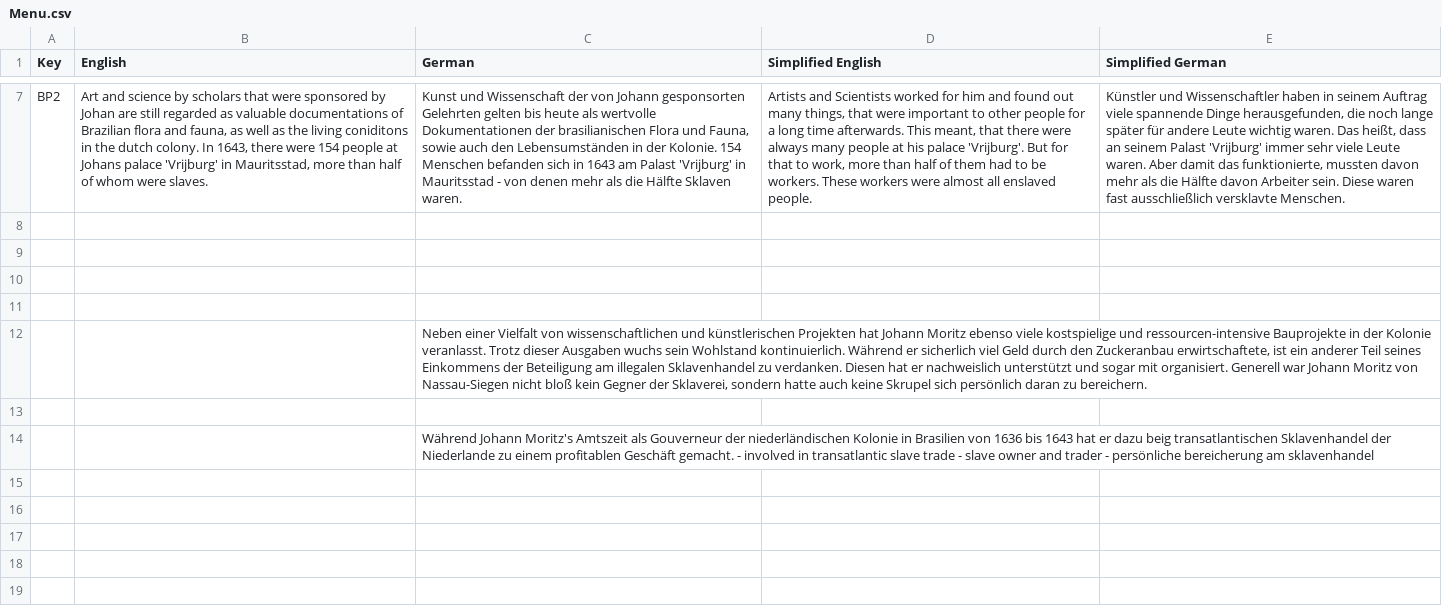
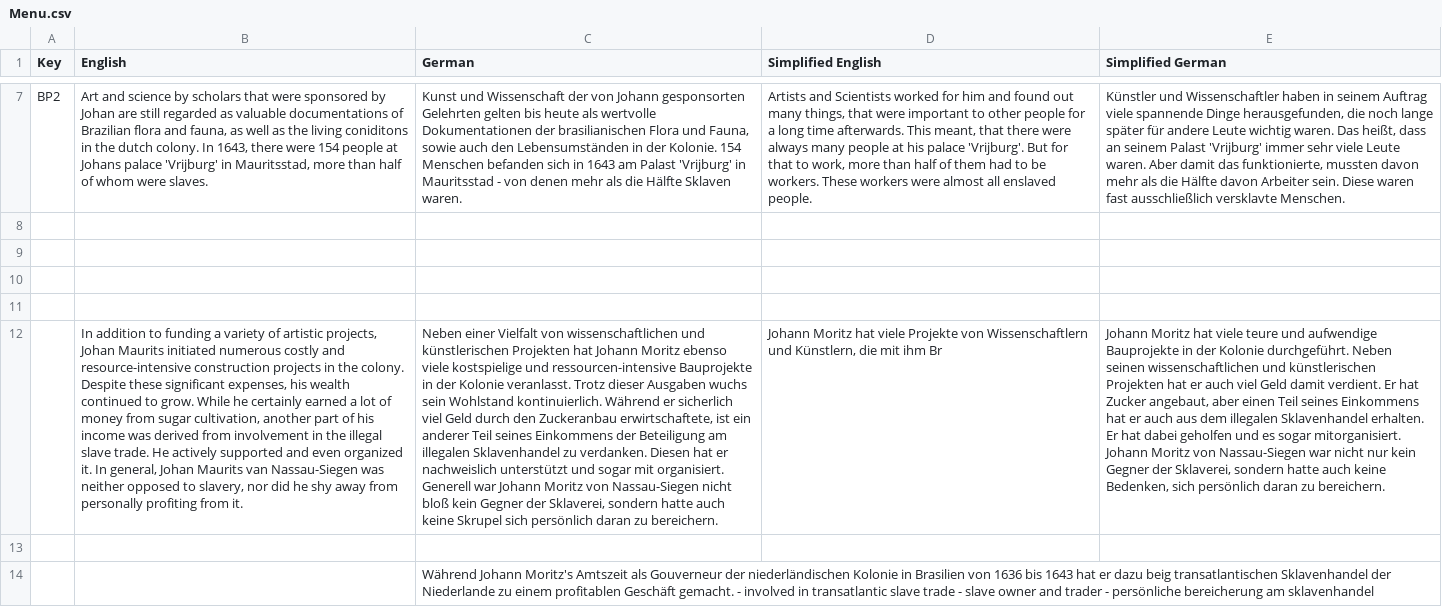
Before and after one commit to JeldrikGaal/SLM, a CSV file: Assets/SimpleLocalization/Resources/Localization/Menu.csv, drawn as a sheet; only a part is shown, gaps mark what is left out; removed rows and columns are numbered as before the commit, all else as after; the diff names each change by its address in the sheet, - before the commit and + after, or states it on an @@ line.

```diff
--- a/Assets/SimpleLocalization/Resources/Localization/Menu.csv
+++ b/Assets/SimpleLocalization/Resources/Localization/Menu.csv
-row 12:  |  | Neben einer Vielfalt von wissenschaftlichen und künstlerischen Projekten hat Johann Moritz ebenso viele kostspielige und ressourcen-intensive Bauprojekte in der Kolonie veranlasst. Trotz dieser Ausgaben wuchs sein Wohlstand kontinuierlich. Während er sicherlich viel Geld durch den Zuckeranbau erwirtschaftete, ist ein anderer Teil seines Einkommens der Beteiligung am illegalen Sklavenhandel zu verdanken. Diesen hat er nachweislich unterstützt und sogar mit organisiert. Generell war Johann Moritz von Nassau-Siegen nicht bloß kein Gegner der Sklaverei, sondern hatte auch keine Skrupel sich persönlich daran zu bereichern.
+row 12:  | In addition to funding a variety of artistic projects, Johan Maurits initiated numerous costly and resource-intensive construction projects in the colony. Despite these significant expenses, his wealth continued to grow. While he certainly earned a lot of money from sugar cultivation, another part of his income was derived from involvement in the illegal slave trade. He actively supported and even organized it. In general, Johan Maurits van Nassau-Siegen was neither opposed to slavery, nor did he shy away from personally profiting from it. | Neben einer Vielfalt von wissenschaftlichen und künstlerischen Projekten hat Johann Moritz ebenso viele kostspielige und ressourcen-intensive Bauprojekte in der Kolonie veranlasst. Trotz dieser Ausgaben wuchs sein Wohlstand kontinuierlich. Während er sicherlich viel Geld durch den Zuckeranbau erwirtschaftete, ist ein anderer Teil seines Einkommens der Beteiligung am illegalen Sklavenhandel zu verdanken. Diesen hat er nachweislich unterstützt und sogar mit organisiert. Generell war Johann Moritz von Nassau-Siegen nicht bloß kein Gegner der Sklaverei, sondern hatte auch keine Skrupel sich persönlich daran zu bereichern. | Johann Moritz hat viele Projekte von Wissenschaftlern und Künstlern, die mit ihm Br | Johann Moritz hat viele teure und aufwendige Bauprojekte in der Kolonie durchgeführt. Neben seinen wissenschaftlichen und künstlerischen Projekten hat er auch viel Geld damit verdient. Er hat Zucker angebaut, aber einen Teil seines Einkommens hat er auch aus dem illegalen Sklavenhandel erhalten. Er hat dabei geholfen und es sogar mitorganisiert. Johann Moritz von Nassau-Siegen war nicht nur kein Gegner der Sklaverei, sondern hatte auch keine Bedenken, sich persönlich daran zu bereichern.
```
Also changed, not shown: Assets/SimpleLocalization/Resources/Localization/MG 1.csv, 3 other files.
